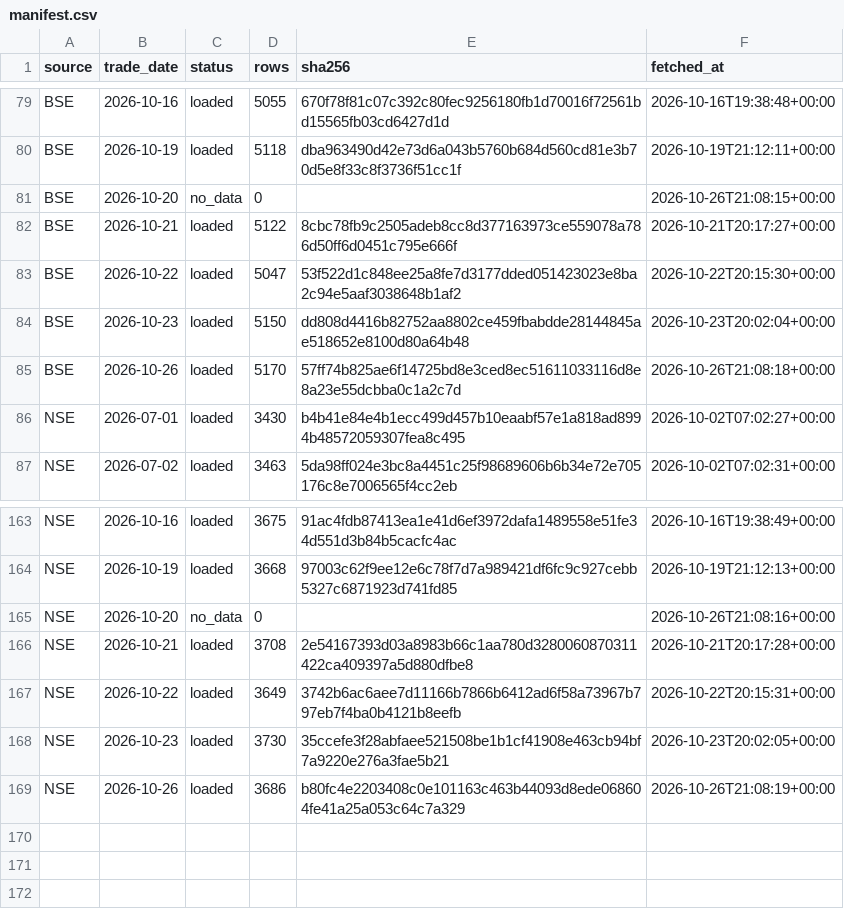
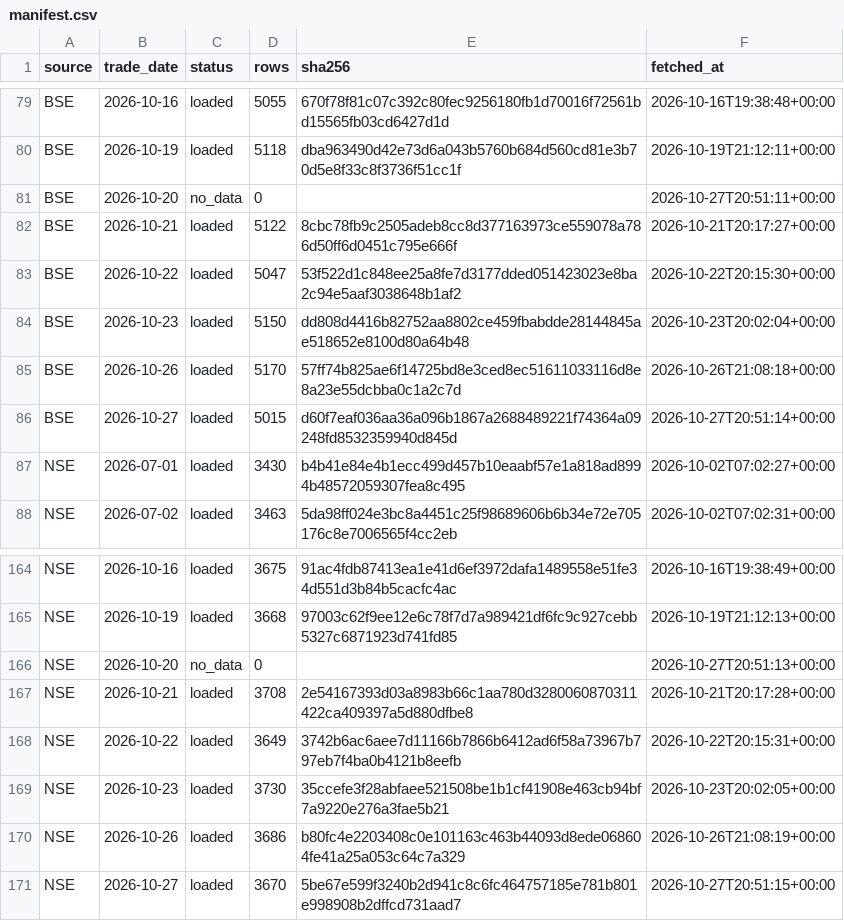
Before and after one commit to veer0608/bhavcopy-pipeline, a CSV file: data/manifest.csv, drawn as a sheet; only a part is shown, gaps mark what is left out.

```diff
--- a/data/manifest.csv
+++ b/data/manifest.csv
@@ -80,3 +80,3 @@ BSE,2026-10-16,loaded,5055,670f78f81c07c392c80fec9256180fb1d70016f72561bd15565fb
 BSE,2026-10-19,loaded,5118,dba963490d42e73d6a043b5760b684d560cd81e3b70d5e8f33c8f3736f51cc1f,2026-10-19T21:12:11+00:00
-BSE,2026-10-20,no_data,0,,2026-10-26T21:08:15+00:00
+BSE,2026-10-20,no_data,0,,2026-10-27T20:51:11+00:00
 BSE,2026-10-21,loaded,5122,8cbc78fb9c2505adeb8cc8d377163973ce559078a786d50ff6d0451c795e666f,2026-10-21T20:17:27+00:00
@@ -85,2 +85,3 @@ BSE,2026-10-23,loaded,5150,dd808d4416b82752aa8802ce459fbabdde28144845ae518652e81
 BSE,2026-10-26,loaded,5170,57ff74b825ae6f14725bd8e3ced8ec51611033116d8e8a23e55dcbba0c1a2c7d,2026-10-26T21:08:18+00:00
+BSE,2026-10-27,loaded,5015,d60f7eaf036aa36a096b1867a2688489221f74364a09248fd8532359940d845d,2026-10-27T20:51:14+00:00
 NSE,2026-07-01,loaded,3430,b4b41e84e4b1ecc499d457b10eaabf57e1a818ad8994b48572059307fea8c495,2026-10-02T07:02:27+00:00
@@ -164,3 +165,3 @@ NSE,2026-10-16,loaded,3675,91ac4fdb87413ea1e41d6ef3972dafa1489558e51fe34d551d3b8
 NSE,2026-10-19,loaded,3668,97003c62f9ee12e6c78f7d7a989421df6fc9c927cebb5327c6871923d741fd85,2026-10-19T21:12:13+00:00
-NSE,2026-10-20,no_data,0,,2026-10-26T21:08:16+00:00
+NSE,2026-10-20,no_data,0,,2026-10-27T20:51:13+00:00
 NSE,2026-10-21,loaded,3708,2e54167393d03a8983b66c1aa780d3280060870311422ca409397a5d880dfbe8,2026-10-21T20:17:28+00:00
@@ -169 +170,2 @@ NSE,2026-10-23,loaded,3730,35ccefe3f28abfaee521508be1b1cf41908e463cb94bf7a9220e2
 NSE,2026-10-26,loaded,3686,b80fc4e2203408c0e101163c463b44093d8ede068604fe41a25a053c64c7a329,2026-10-26T21:08:19+00:00
+NSE,2026-10-27,loaded,3670,5be67e599f3240b2d941c8c6fc464757185e781b801e998908b2dffcd731aad7,2026-10-27T20:51:15+00:00
```
Also changed, not shown: data/corporate_actions.csv, 3 other files.
